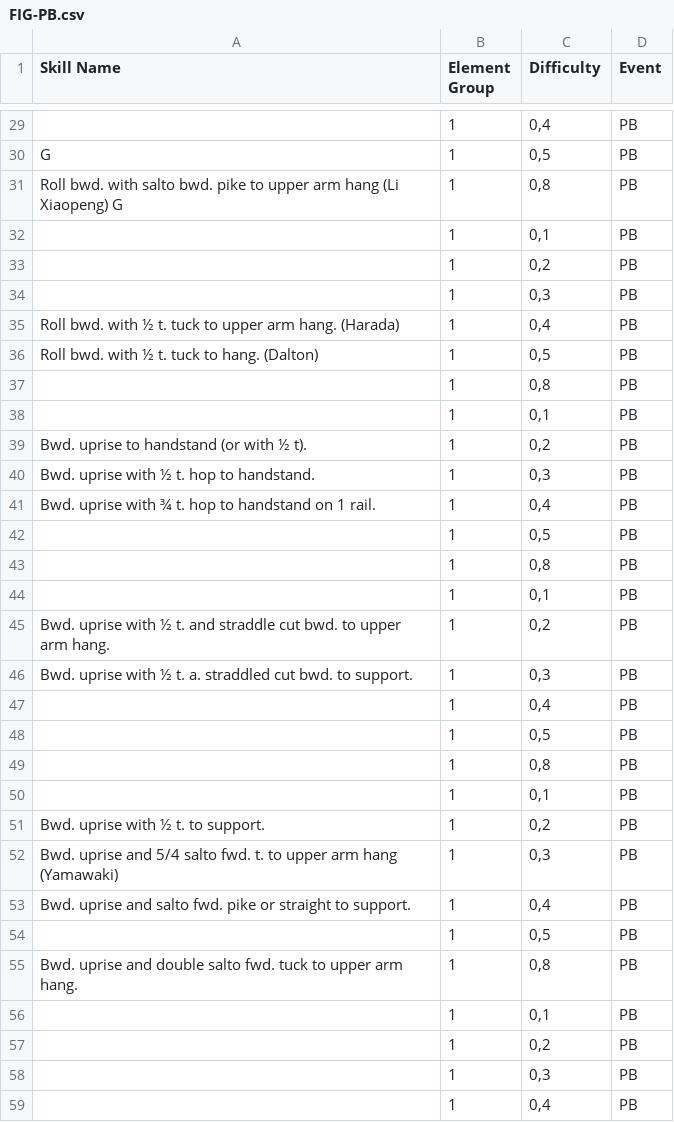
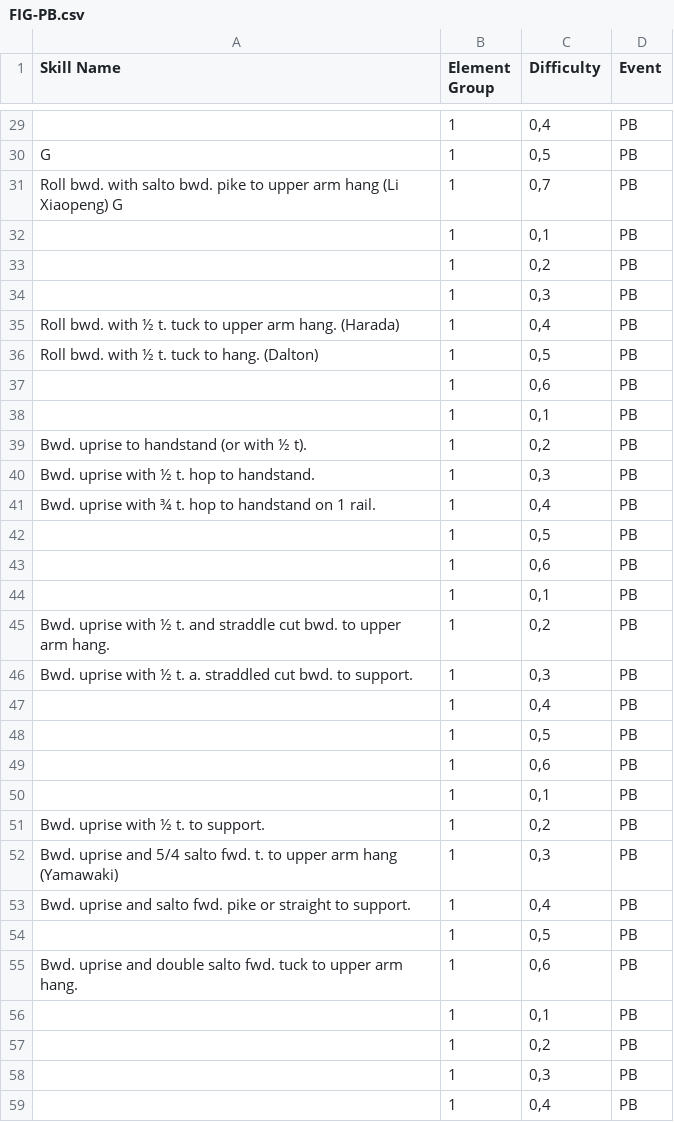
Before and after one commit to notgustavorios/FIG-COP, a CSV file: csv-files/FIG-PB.csv, drawn as a sheet; only a part is shown, gaps mark what is left out; the diff covers the shown part only; the diff names each change by its address in the sheet, - before the commit and + after, or states it on an @@ line.

```diff
--- a/csv-files/FIG-PB.csv
+++ b/csv-files/FIG-PB.csv
-C31 (Difficulty): 0,8
+C31 (Difficulty): 0,7
-C37 (Difficulty): 0,8
+C37 (Difficulty): 0,6
-C43 (Difficulty): 0,8
+C43 (Difficulty): 0,6
-C49 (Difficulty): 0,8
+C49 (Difficulty): 0,6
-C55 (Difficulty): 0,8
+C55 (Difficulty): 0,6
```
Also changed, not shown: 55 edited cells elsewhere in this file.
